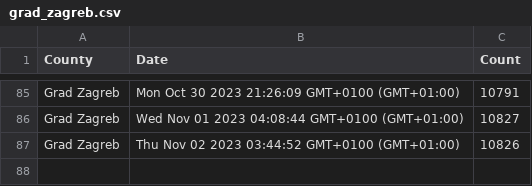
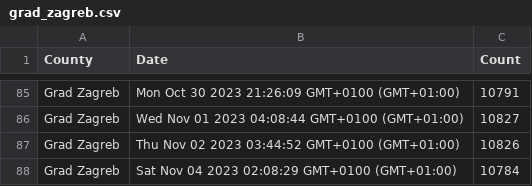
Before and after one commit to curkovicf/real-estate, a CSV file: data/flat/grad_zagreb.csv, drawn as a sheet; only a part is shown, gaps mark what is left out; the diff names each change by its address in the sheet, - before the commit and + after, or states it on an @@ line.

```diff
--- a/data/flat/grad_zagreb.csv
+++ b/data/flat/grad_zagreb.csv
+row 88: Grad Zagreb | Sat Nov 04 2023 02:08:29 GMT+0100 (GMT+01:00) | 10784
```
Also changed, not shown: data/flat/splitsko_dalmatinska_zupanija.csv, data/flat/zadarska_zupanija.csv, 3 other files.
